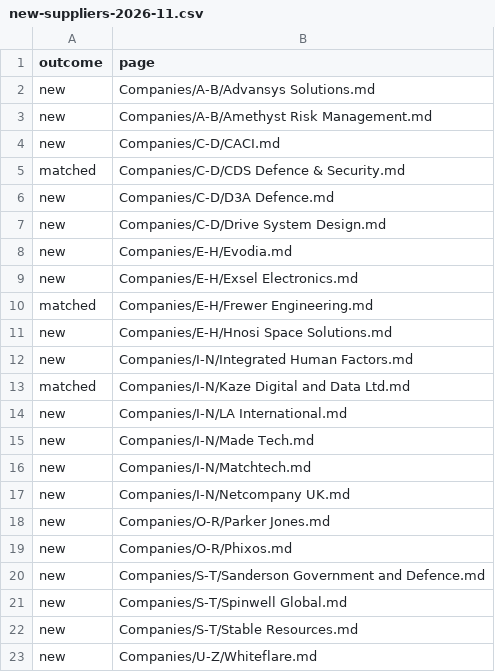
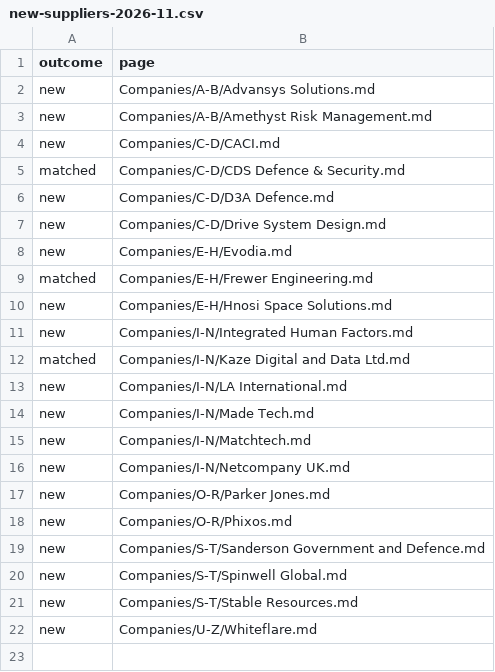
Before and after one commit to MilUX-Ltd/tally, a CSV file: reports/new-suppliers-2026-11.csv, drawn as a sheet.

```diff
--- a/reports/new-suppliers-2026-11.csv
+++ b/reports/new-suppliers-2026-11.csv
@@ -8,3 +8,2 @@ new,Companies/C-D/Drive System Design.md
 new,Companies/E-H/Evodia.md
-new,Companies/E-H/Exsel Electronics.md
 matched,Companies/E-H/Frewer Engineering.md
```
Also changed, not shown: 2 other files.
